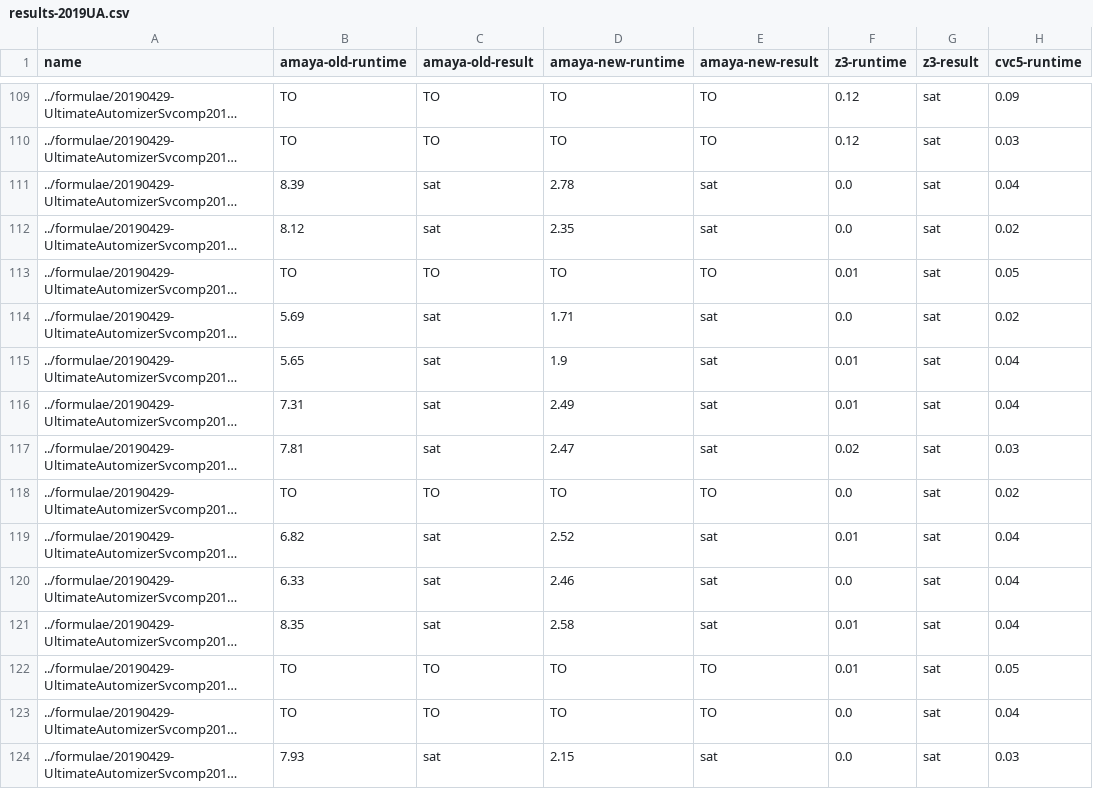
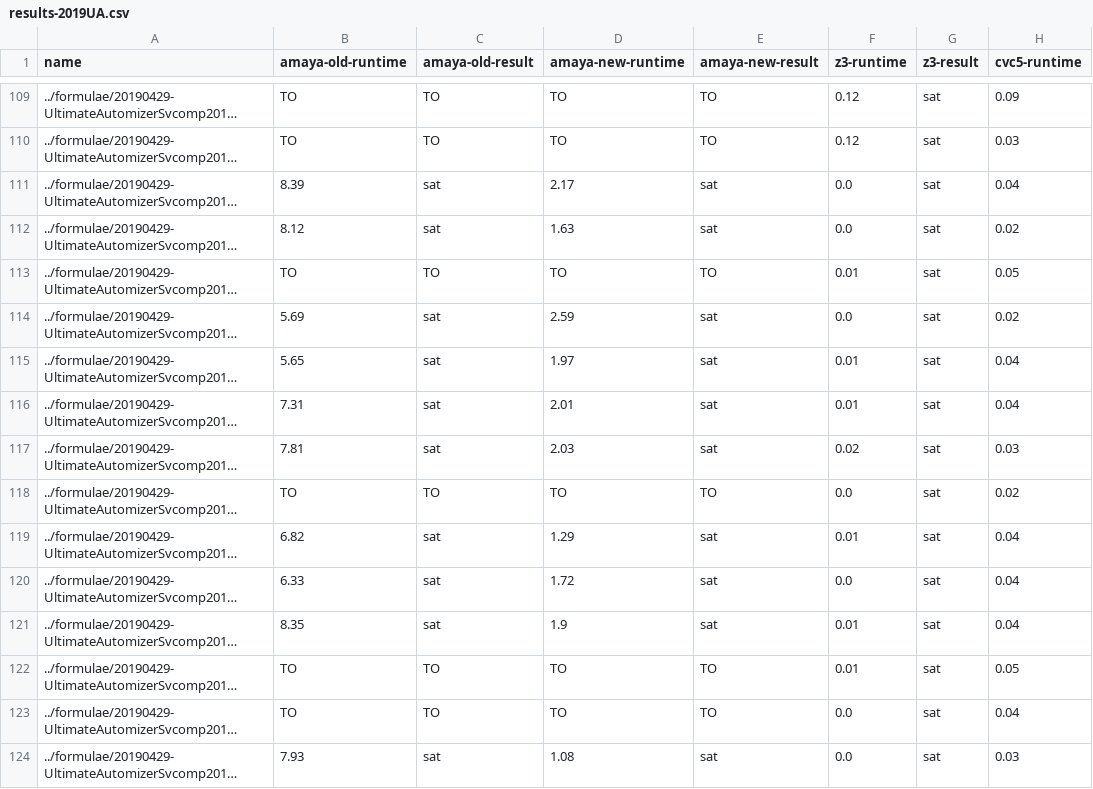
Before and after one commit to MichalHe/amaya-bench, a CSV file: results-2019UA.csv, drawn as a sheet; only a part is shown, gaps mark what is left out; long unchanged cells end in …; the diff covers the shown part only; the diff names each change by its address in the sheet, - before the commit and + after, or states it on an @@ line.

```diff
--- a/results-2019UA.csv
+++ b/results-2019UA.csv
-D111 (amaya-new-runtime): 2.78
+D111 (amaya-new-runtime): 2.17
-D112 (amaya-new-runtime): 2.35
+D112 (amaya-new-runtime): 1.63
-D114 (amaya-new-runtime): 1.71
+D114 (amaya-new-runtime): 2.59
-D115 (amaya-new-runtime): 1.9
+D115 (amaya-new-runtime): 1.97
-D116 (amaya-new-runtime): 2.49
+D116 (amaya-new-runtime): 2.01
-D117 (amaya-new-runtime): 2.47
+D117 (amaya-new-runtime): 2.03
-D119 (amaya-new-runtime): 2.52
+D119 (amaya-new-runtime): 1.29
-D120 (amaya-new-runtime): 2.46
+D120 (amaya-new-runtime): 1.72
-D121 (amaya-new-runtime): 2.58
+D121 (amaya-new-runtime): 1.9
-D124 (amaya-new-runtime): 2.15
+D124 (amaya-new-runtime): 1.08
```
Also changed, not shown: 172 edited cells elsewhere in this file.
